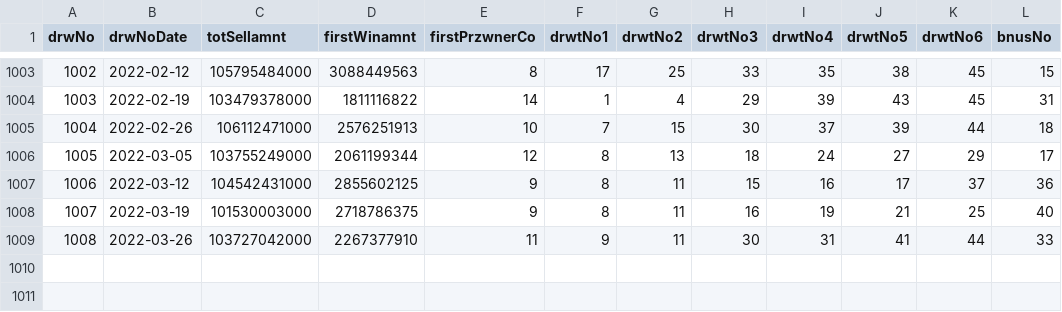
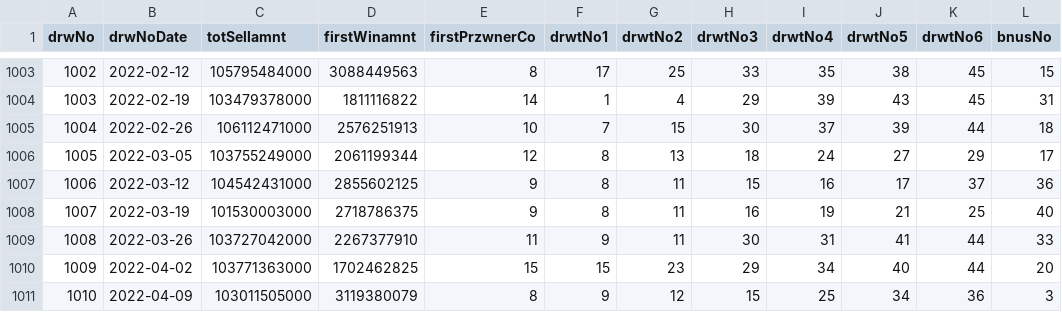
Before and after one commit to SeoSangHyok/simulate_lotto, a CSV file: lotto_db.csv, drawn as a sheet; only a part is shown, gaps mark what is left out.

```diff
--- a/lotto_db.csv
+++ b/lotto_db.csv
@@ -1009 +1009,3 @@ drwNo,drwNoDate,totSellamnt,firstWinamnt,firstPrzwnerCo,drwtNo1,drwtNo2,drwtNo3,
 1008,2022-03-26,103727042000,2267377910,11,9,11,30,31,41,44,33
+1009,2022-04-02,103771363000,1702462825,15,15,23,29,34,40,44,20
+1010,2022-04-09,103011505000,3119380079,8,9,12,15,25,34,36,3
```
Also changed, not shown: 2 other files.
